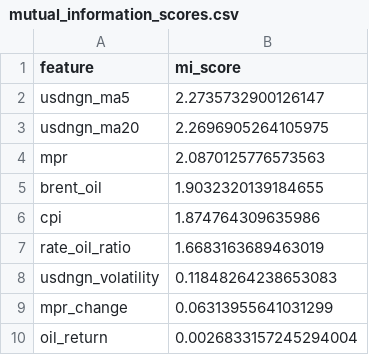
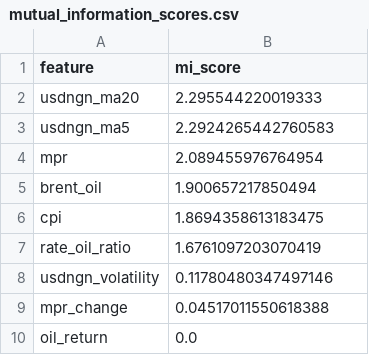
Before and after one commit to ike10/usdngn_forecasting, a CSV file: data/mutual_information_scores.csv, drawn as a sheet.

```diff
--- a/data/mutual_information_scores.csv
+++ b/data/mutual_information_scores.csv
@@ -1,10 +1,10 @@
 feature,mi_score
-usdngn_ma5,2.2735732900126147
-usdngn_ma20,2.2696905264105975
-mpr,2.0870125776573563
-brent_oil,1.9032320139184655
-cpi,1.874764309635986
-rate_oil_ratio,1.6683163689463019
-usdngn_volatility,0.11848264238653083
-mpr_change,0.06313955641031299
-oil_return,0.0026833157245294004
+usdngn_ma20,2.295544220019333
+usdngn_ma5,2.2924265442760583
+mpr,2.089455976764954
+brent_oil,1.900657217850494
+cpi,1.8694358613183475
+rate_oil_ratio,1.6761097203070419
+usdngn_volatility,0.11780480347497146
+mpr_change,0.04517011550618388
+oil_return,0.0
```
Also changed, not shown: data/feature_weights.csv, data/raw_data.csv, 7 other files.
